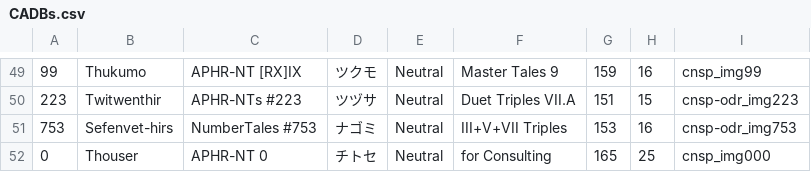
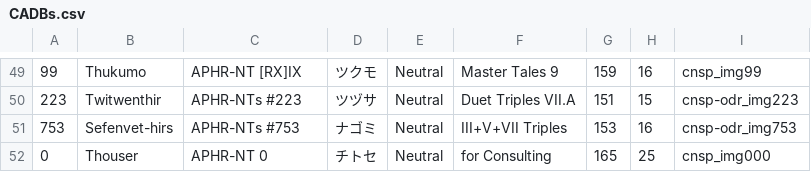
Before and after one commit to radiann-kswg/NTsWallpaperEngine, a CSV file: Assets/Resources/CADBs.csv, drawn as a sheet; only a part is shown, gaps mark what is left out.

```diff
--- a/Assets/Resources/CADBs.csv
+++ b/Assets/Resources/CADBs.csv
@@ -50,3 +50,3 @@
 223,Twitwenthir,APHR-NTs #223,ツヅサ,Neutral,Duet Triples VII.A,151,15,cnsp-odr_img223
-753,Sefenvet-hirs,NumberTales #753,ナゴミ,Neutral,III+V+VII Triples,153,16,cnsp-odr_img753
+753,Sefenvet-hirs,APHR-NTs #753,ナゴミ,Neutral,III+V+VII Triples,153,16,cnsp-odr_img753
 0,Thouser,APHR-NT 0,チトセ,Neutral,for Consulting,165,25,cnsp_img000
```
Also changed, not shown: 1 other file.
